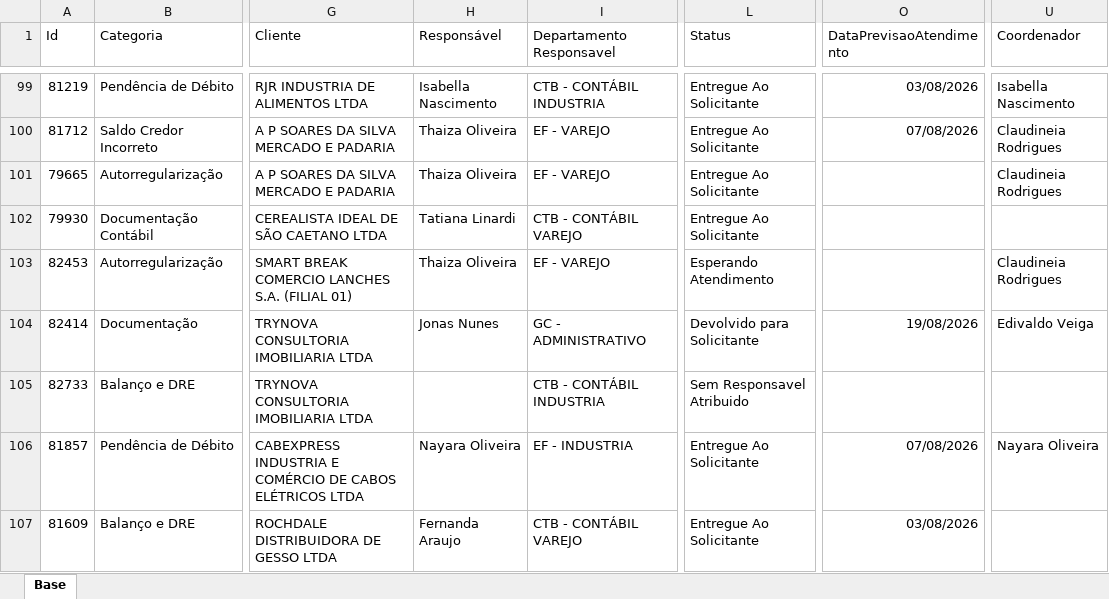
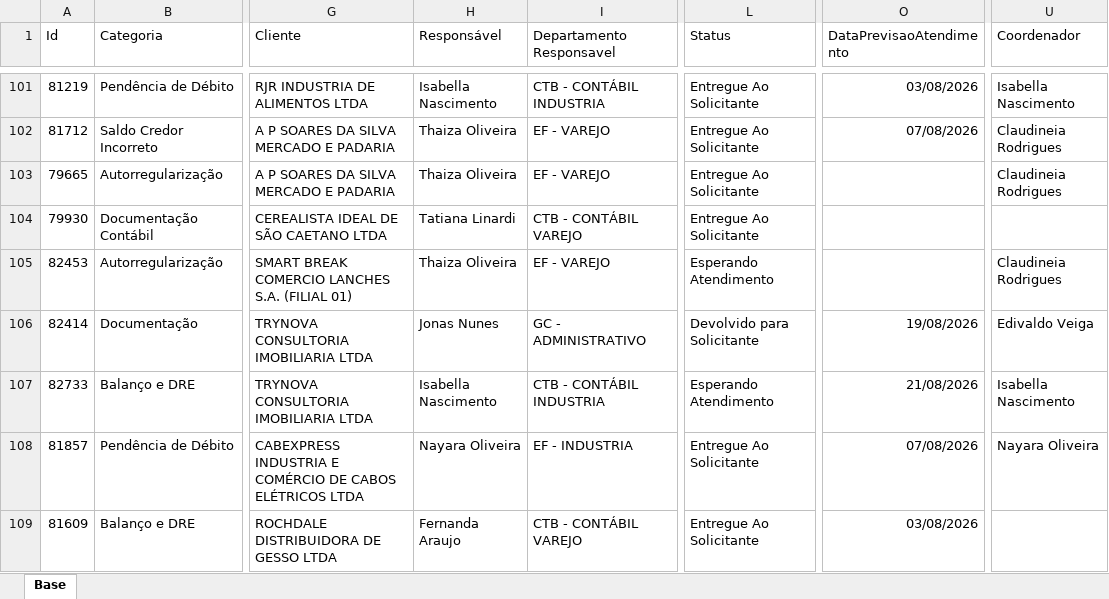
Before and after one commit to Controladoria-MG/Portal-dos-chamados, an Excel workbook: data/base.xlsx, sheet Base, drawn as a sheet; only a part is shown, gaps mark what is left out; values as stored, in another font and other column widths than the file's, no borders; table styles not drawn; addresses are those after the commit; the diff covers the shown part only; the diff names each change by its address in the sheet, - before the commit and + after, or states it on an @@ line.

```diff
--- a/data/base.xlsx (sheet Base)
+++ b/data/base.xlsx (sheet Base)
-H107 (Responsável): (empty)
+H107 (Responsável): Isabella Nascimento
-L107 (Status): Sem Responsavel Atribuido
+L107 (Status): Esperando Atendimento
-O107 (DataPrevisaoAtendimento): (empty)
+O107 (DataPrevisaoAtendimento): 21/08/2026
-U107 (Coordenador): (empty)
+U107 (Coordenador): Isabella Nascimento
```
Also changed, not shown: 17 added rows, 6 removed rows and 20 edited cells elsewhere in this sheet, 2 other files.
